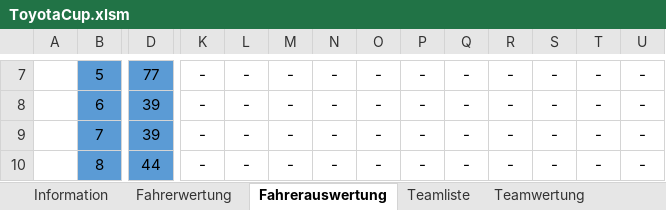
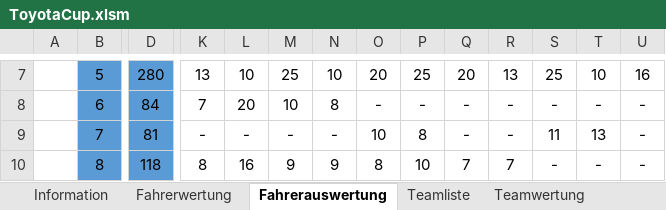
Before and after one commit to xLMSxVerde/x, an Excel workbook: public/data/fm/ToyotaCup.xlsm, sheet Fahrerauswertung, drawn as a sheet; only a part is shown, gaps mark what is left out; values as stored, in another font and other column widths than the file's, no borders; the diff covers the shown part only; the diff names each change by its address in the sheet, - before the commit and + after, or states it on an @@ line.

```diff
--- a/public/data/fm/ToyotaCup.xlsm (sheet Fahrerauswertung)
+++ b/public/data/fm/ToyotaCup.xlsm (sheet Fahrerauswertung)
-D7: 77
+D7: 280
-K7: -
+K7: 13
-L7: -
+L7: 10
-M7: -
+M7: 25
-N7: -
+N7: 10
-O7: -
+O7: 20
-P7: -
+P7: 25
-Q7: -
+Q7: 20
-R7: -
+R7: 13
-S7: -
+S7: 25
-T7: -
+T7: 10
-U7: -
+U7: 16
-D8: 39
+D8: 84
-K8: -
+K8: 7
-L8: -
+L8: 20
-M8: -
+M8: 10
-N8: -
+N8: 8
-D9: 39
+D9: 81
-O9: -
+O9: 10
-P9: -
+P9: 8
-S9: -
+S9: 11
-T9: -
+T9: 13
-D10: 44
+D10: 118
-K10: -
+K10: 8
-L10: -
+L10: 16
-M10: -
+M10: 9
-N10: -
+N10: 9
-O10: -
+O10: 8
-P10: -
+P10: 10
-Q10: -
+Q10: 7
-R10: -
+R10: 7
```
Also changed, not shown: 88 edited cells elsewhere in this sheet, sheet Fahrerwertung, sheet Rennen 7, sheet Rennen 11, sheet Rennen 8, sheet Rennen 12, sheet Rennen 9, 19 more sheets, formulas that keep their value.
